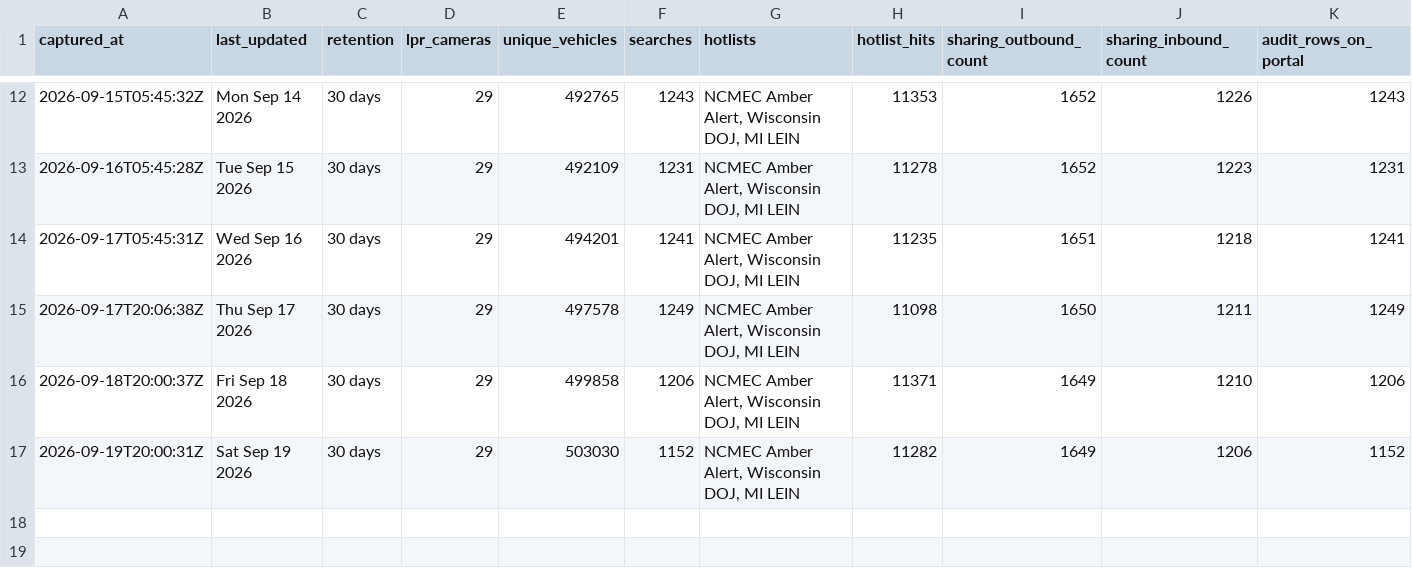
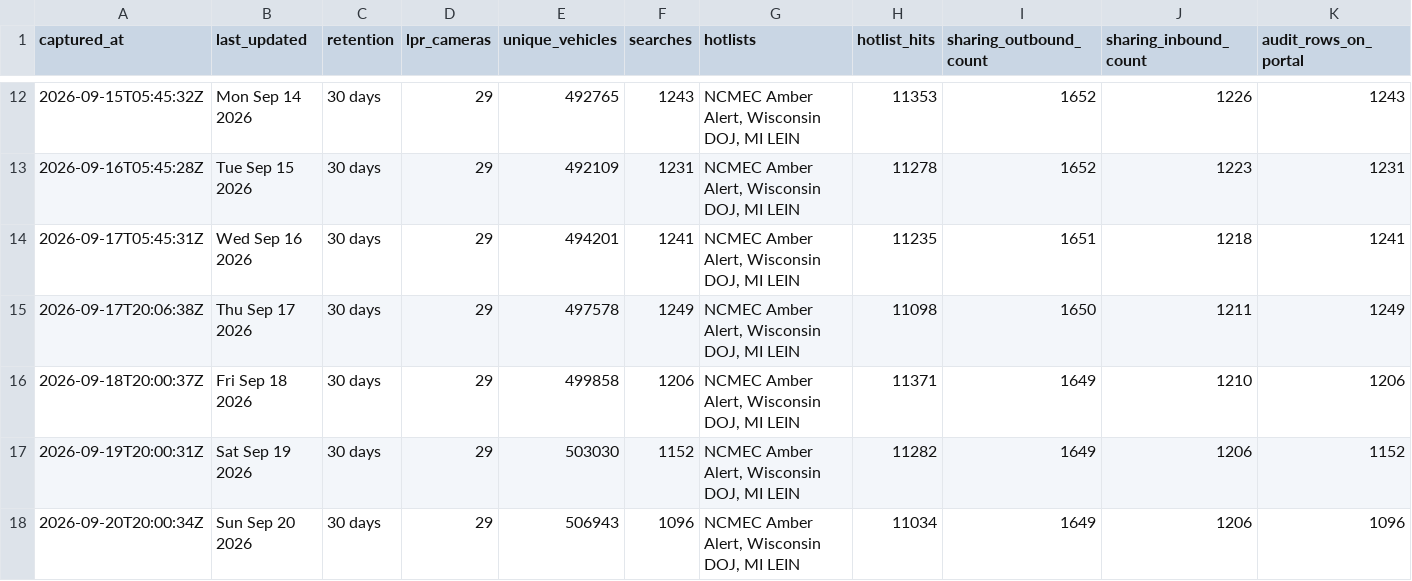
Before and after one commit to Cantica-Systems/mi-flock-transparency, a CSV file: kent/data/grand-rapids-city-pd/stats.csv, drawn as a sheet; only a part is shown, gaps mark what is left out; rows hold the shown columns only; the diff names each change by its address in the sheet, - before the commit and + after, or states it on an @@ line.

```diff
--- a/kent/data/grand-rapids-city-pd/stats.csv
+++ b/kent/data/grand-rapids-city-pd/stats.csv
+row 18: 2026-09-20T20:00:34Z | Sun Sep 20 2026 | 30 days | 29 | 506943 | 1096 | NCMEC Amber Alert, Wisconsin DOJ, MI LEIN | 11034 | 1649 | 1206 | 1096
```
Also changed, not shown: kent/data/grand-rapids-city-pd/2026-09.csv, kent/data/grandville-city-pd/2026-09.csv, 24 other files.
